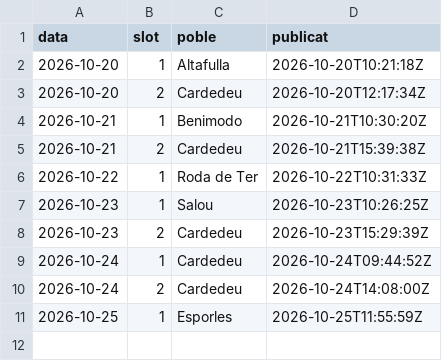
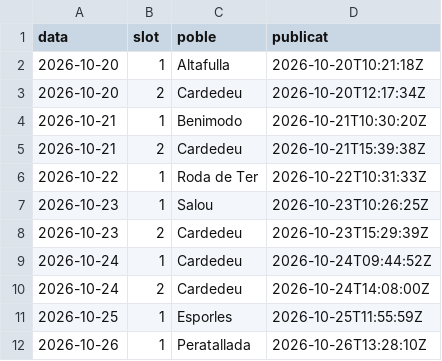
Before and after one commit to ncalbet/sempresol, a CSV file: sempresol-instagram/data/publicats.csv, drawn as a sheet; the diff names each change by its address in the sheet, - before the commit and + after, or states it on an @@ line.

Commit message:
📋 Publicat 2026-10-26

```diff
--- a/sempresol-instagram/data/publicats.csv
+++ b/sempresol-instagram/data/publicats.csv
+row 12: 2026-10-26 | 1 | Peratallada | 2026-10-26T13:28:10Z
```
